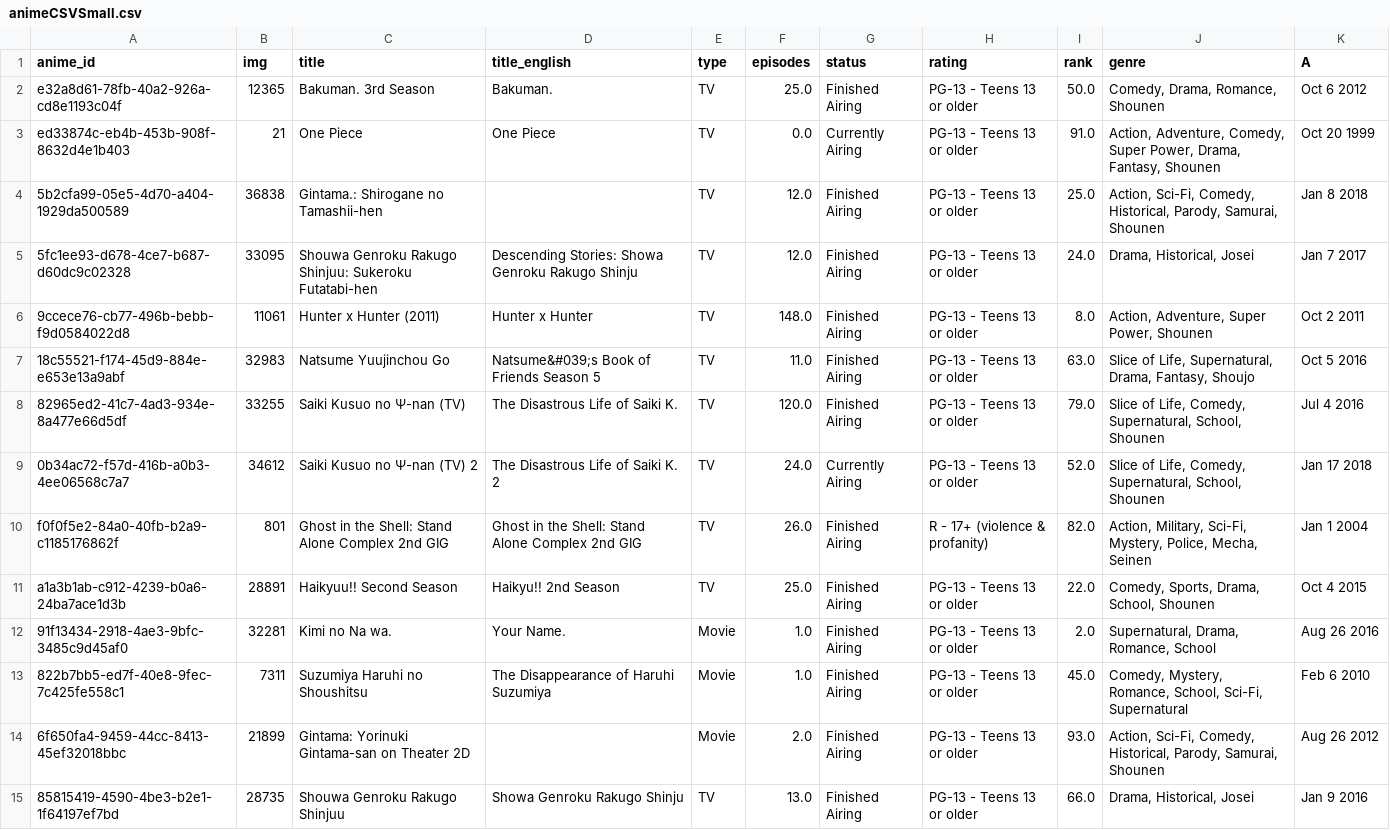
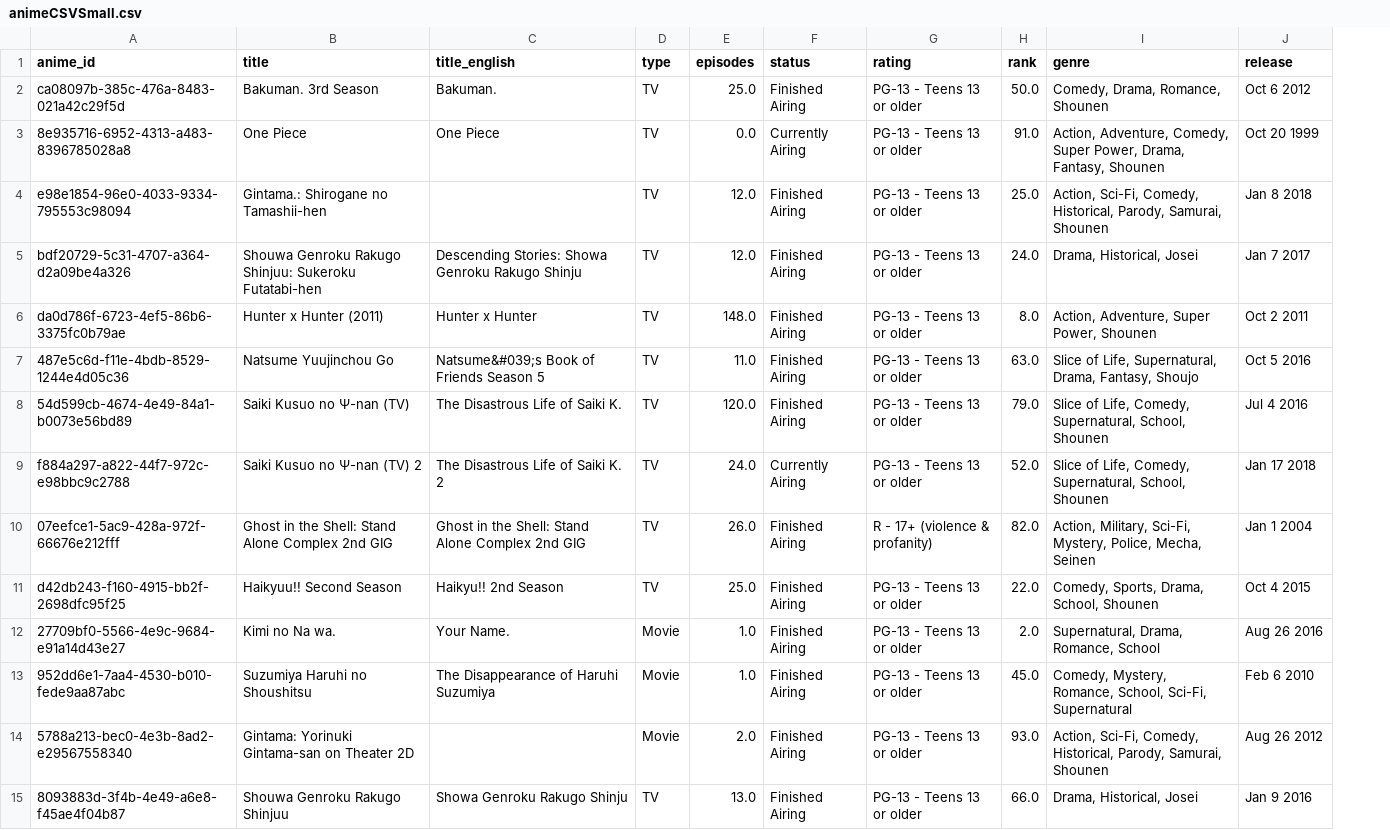
Before and after one commit to Rochiio/ProyectoFinal1DAM, a CSV file: MyAnimeList/db/animeCSVSmall.csv, drawn as a sheet; only a part is shown; removed rows and columns are numbered as before the commit, all else as after; the diff covers the shown part only; the diff names each change by its address in the sheet, - before the commit and + after, or states it on an @@ line.

Commit message:
cambiados los ids de las imagenes y los animes (#135)

```diff
--- a/MyAnimeList/db/animeCSVSmall.csv
+++ b/MyAnimeList/db/animeCSVSmall.csv
-column B (img), rows 2-15: 12365 | 21 | 36838 | 33095 | 11061 | 32983 | 33255 | 34612 | 801 | 28891 | 32281 | 7311 | 21899 | 28735
-J1: A
+J1: release
-A2 (anime_id): e32a8d61-78fb-40a2-926a-cd8e1193c04f
+A2 (anime_id): ca08097b-385c-476a-8483-021a42c29f5d
-A3 (anime_id): ed33874c-eb4b-453b-908f-8632d4e1b403
+A3 (anime_id): 8e935716-6952-4313-a483-8396785028a8
-A4 (anime_id): 5b2cfa99-05e5-4d70-a404-1929da500589
+A4 (anime_id): e98e1854-96e0-4033-9334-795553c98094
-A5 (anime_id): 5fc1ee93-d678-4ce7-b687-d60dc9c02328
+A5 (anime_id): bdf20729-5c31-4707-a364-d2a09be4a326
-A6 (anime_id): 9ccece76-cb77-496b-bebb-f9d0584022d8
+A6 (anime_id): da0d786f-6723-4ef5-86b6-3375fc0b79ae
-A7 (anime_id): 18c55521-f174-45d9-884e-e653e13a9abf
+A7 (anime_id): 487e5c6d-f11e-4bdb-8529-1244e4d05c36
-A8 (anime_id): 82965ed2-41c7-4ad3-934e-8a477e66d5df
+A8 (anime_id): 54d599cb-4674-4e49-84a1-b0073e56bd89
-A9 (anime_id): 0b34ac72-f57d-416b-a0b3-4ee06568c7a7
+A9 (anime_id): f884a297-a822-44f7-972c-e98bbc9c2788
-A10 (anime_id): f0f0f5e2-84a0-40fb-b2a9-c1185176862f
+A10 (anime_id): 07eefce1-5ac9-428a-972f-66676e212fff
-A11 (anime_id): a1a3b1ab-c912-4239-b0a6-24ba7ace1d3b
+A11 (anime_id): d42db243-f160-4915-bb2f-2698dfc95f25
-A12 (anime_id): 91f13434-2918-4ae3-9bfc-3485c9d45af0
+A12 (anime_id): 27709bf0-5566-4e9c-9684-e91a14d43e27
-A13 (anime_id): 822b7bb5-ed7f-40e8-9fec-7c425fe558c1
+A13 (anime_id): 952dd6e1-7aa4-4530-b010-fede9aa87abc
-A14 (anime_id): 6f650fa4-9459-44cc-8413-45ef32018bbc
+A14 (anime_id): 5788a213-bec0-4e3b-8ad2-e29567558340
-A15 (anime_id): 85815419-4590-4be3-b2e1-1f64197ef7bd
+A15 (anime_id): 8093883d-3f4b-4e49-a6e8-f45ae4f04b87
```
Also changed, not shown: 4 added rows, 1 removed row and 27 edited cells elsewhere in this file, 45 other files.
